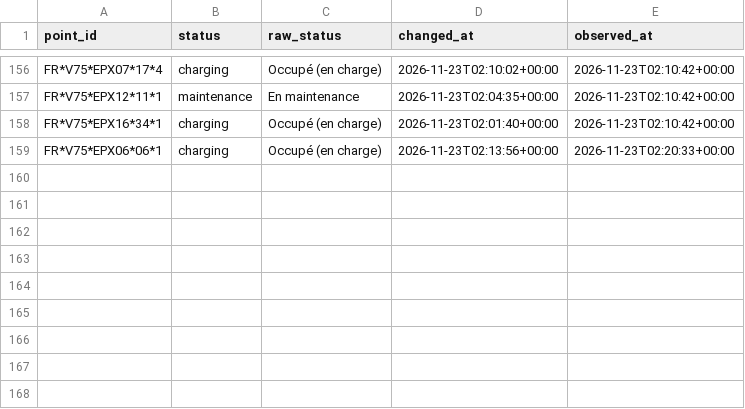
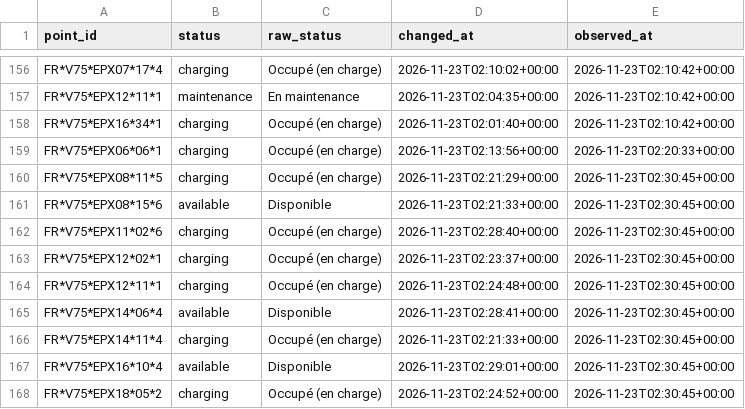
Before and after one commit to karthi108/allo-paris, a CSV file: events/2026-11-23.csv, drawn as a sheet; only a part is shown, gaps mark what is left out.

```diff
--- a/events/2026-11-23.csv
+++ b/events/2026-11-23.csv
@@ -159 +159,10 @@ FR*V75*EPX16*34*1,charging,Occupé (en charge),2026-11-23T02:01:40+00:00,2026-11
 FR*V75*EPX06*06*1,charging,Occupé (en charge),2026-11-23T02:13:56+00:00,2026-11-23T02:20:33+00:00
+FR*V75*EPX08*11*5,charging,Occupé (en charge),2026-11-23T02:21:29+00:00,2026-11-23T02:30:45+00:00
+FR*V75*EPX08*15*6,available,Disponible,2026-11-23T02:21:33+00:00,2026-11-23T02:30:45+00:00
+FR*V75*EPX11*02*6,charging,Occupé (en charge),2026-11-23T02:28:40+00:00,2026-11-23T02:30:45+00:00
+FR*V75*EPX12*02*1,charging,Occupé (en charge),2026-11-23T02:23:37+00:00,2026-11-23T02:30:45+00:00
+FR*V75*EPX12*11*1,charging,Occupé (en charge),2026-11-23T02:24:48+00:00,2026-11-23T02:30:45+00:00
+FR*V75*EPX14*06*4,available,Disponible,2026-11-23T02:28:41+00:00,2026-11-23T02:30:45+00:00
+FR*V75*EPX14*11*4,charging,Occupé (en charge),2026-11-23T02:21:33+00:00,2026-11-23T02:30:45+00:00
+FR*V75*EPX16*10*4,available,Disponible,2026-11-23T02:29:01+00:00,2026-11-23T02:30:45+00:00
+FR*V75*EPX18*05*2,charging,Occupé (en charge),2026-11-23T02:24:52+00:00,2026-11-23T02:30:45+00:00
```
Also changed, not shown: snapshots.csv, state.csv, 1 other file.
